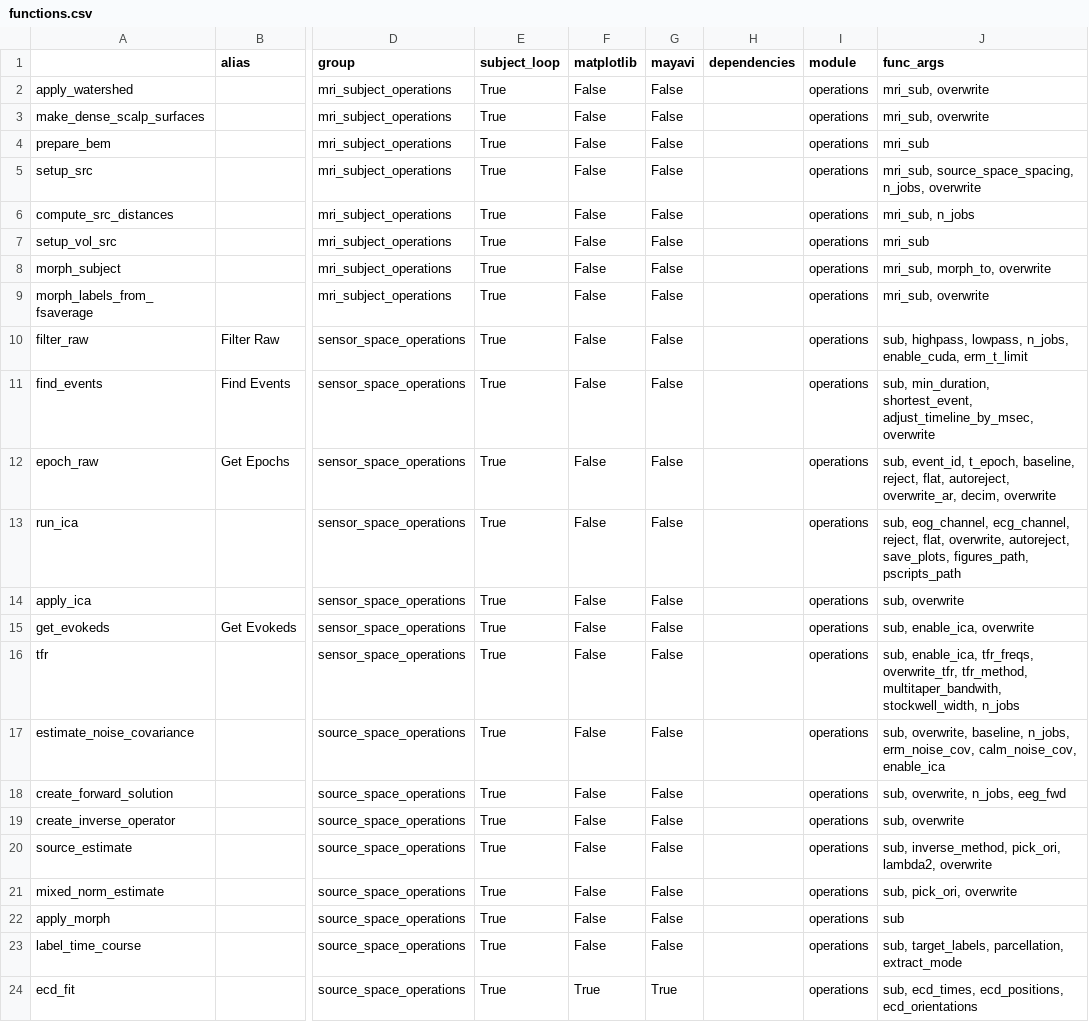
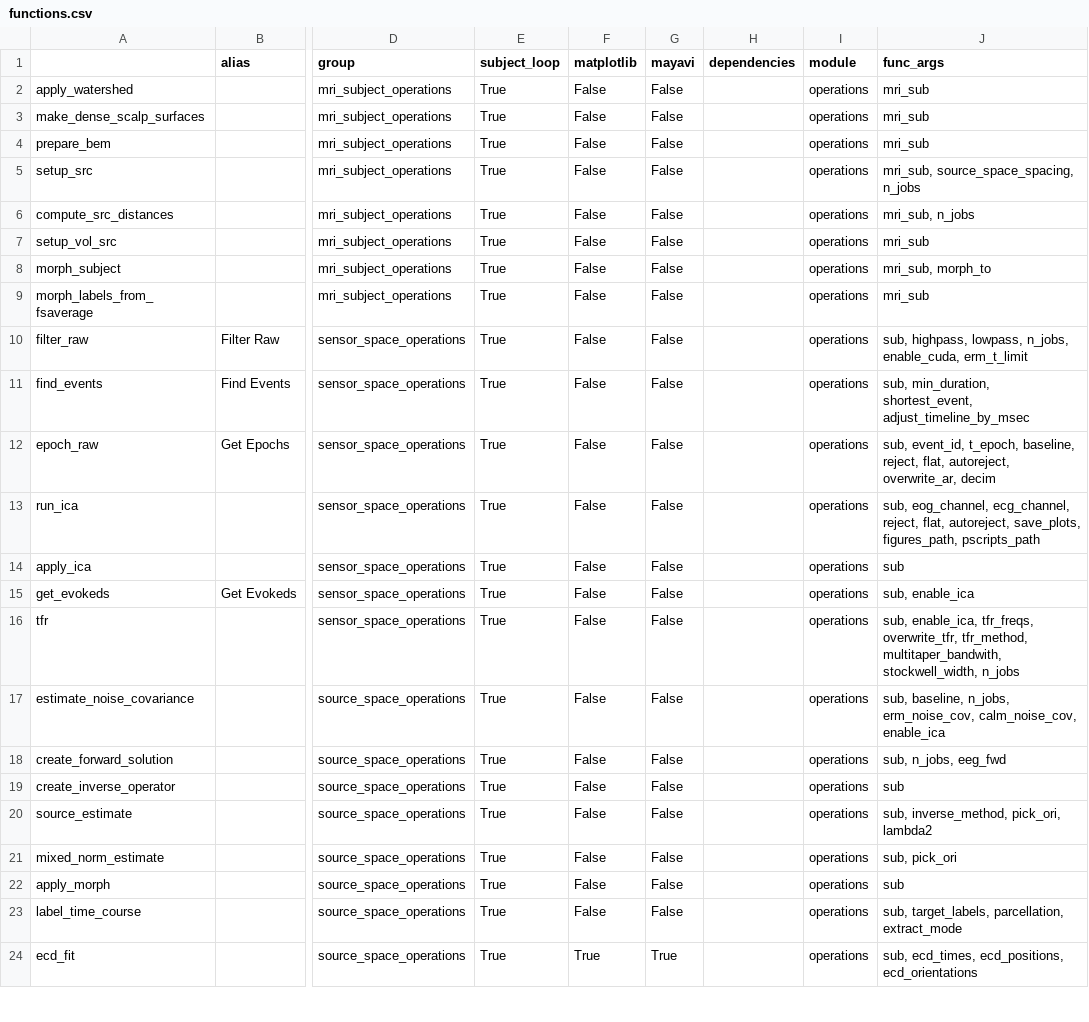
Before and after one commit to marsipu/mne-pipeline-hd, a CSV file: mne_pipeline_hd/resources/functions.csv, drawn as a sheet; only a part is shown, gaps mark what is left out; the diff names each change by its address in the sheet, - before the commit and + after, or states it on an @@ line.

```diff
--- a/mne_pipeline_hd/resources/functions.csv
+++ b/mne_pipeline_hd/resources/functions.csv
-J2:J3 (func_args): mri_sub, overwrite
+J2:J3 (func_args): mri_sub
-J5 (func_args): mri_sub, source_space_spacing, n_jobs, overwrite
+J5 (func_args): mri_sub, source_space_spacing, n_jobs
-J8 (func_args): mri_sub, morph_to, overwrite
+J8 (func_args): mri_sub, morph_to
-J9 (func_args): mri_sub, overwrite
+J9 (func_args): mri_sub
-J11 (func_args): …min_duration, shortest_event, adjust_timeline_by_msec, overwrite
+J11 (func_args): …min_duration, shortest_event, adjust_timeline_by_msec
-J12 (func_args): …autoreject, overwrite_ar, decim, overwrite
+J12 (func_args): …autoreject, overwrite_ar, decim
-J13 (func_args): …reject, flat, overwrite, autoreject, save_plots,…
+J13 (func_args): …reject, flat, autoreject, save_plots,…
-J14 (func_args): sub, overwrite
+J14 (func_args): sub
-J15 (func_args): sub, enable_ica, overwrite
+J15 (func_args): sub, enable_ica
-J17 (func_args): sub, overwrite, baseline, n_jobs,…
+J17 (func_args): sub, baseline, n_jobs,…
-J18 (func_args): sub, overwrite, n_jobs, eeg_fwd
+J18 (func_args): sub, n_jobs, eeg_fwd
-J19 (func_args): sub, overwrite
+J19 (func_args): sub
-J20 (func_args): sub, inverse_method, pick_ori, lambda2, overwrite
+J20 (func_args): sub, inverse_method, pick_ori, lambda2
-J21 (func_args): sub, pick_ori, overwrite
+J21 (func_args): sub, pick_ori
```
Also changed, not shown: mne_pipeline_hd/resources/parameters.csv, 8 other files.
